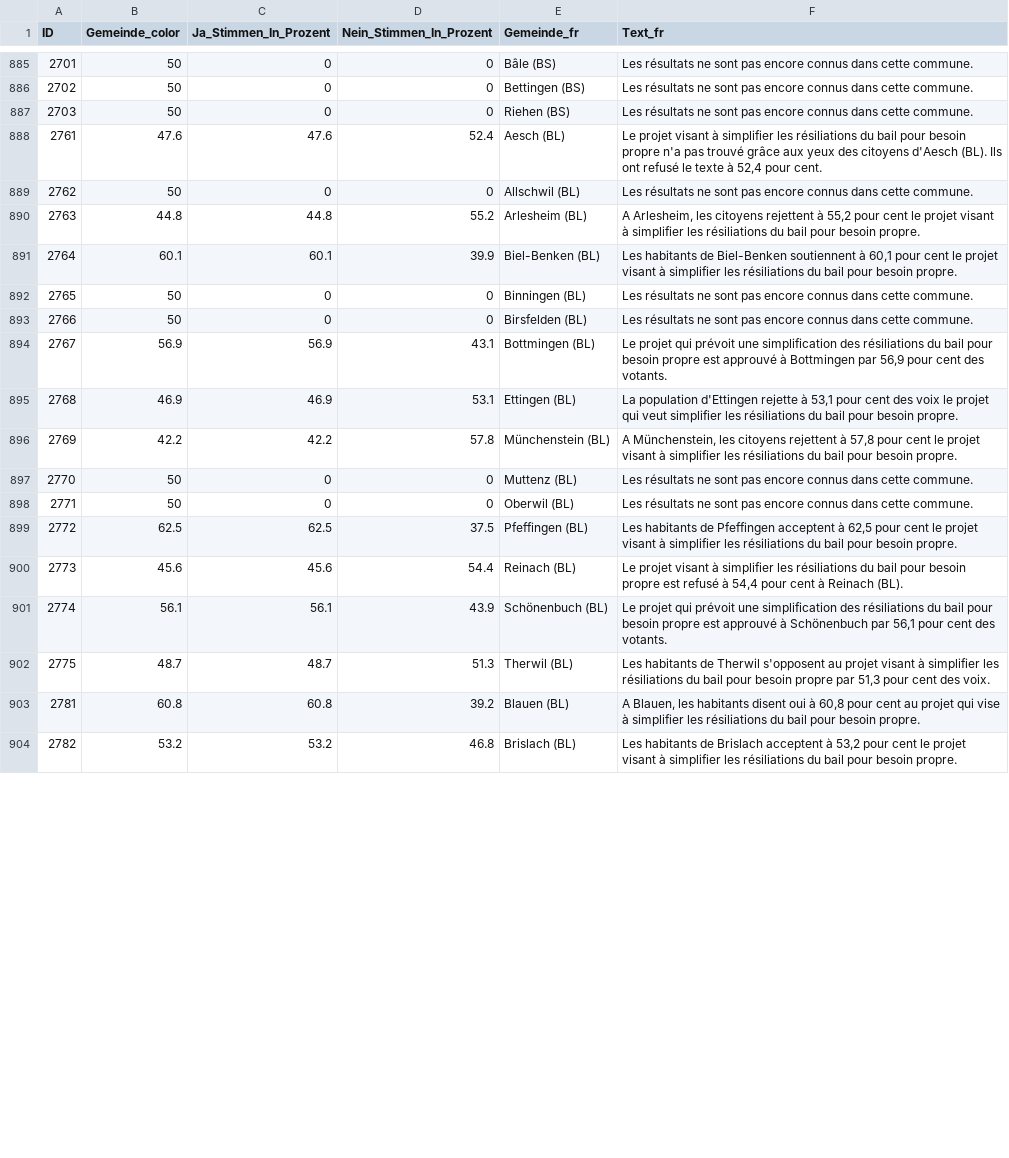
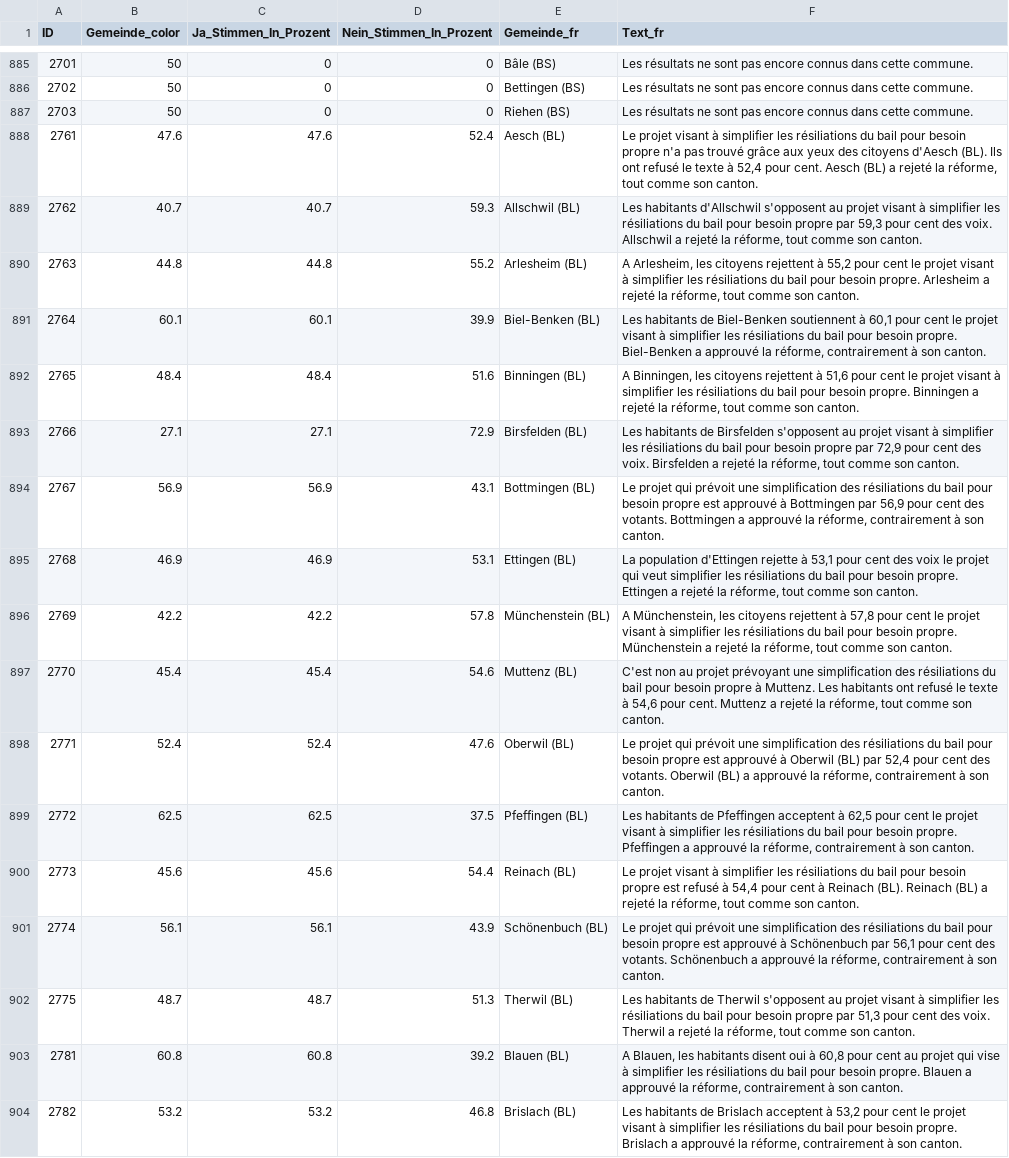
Before and after one commit to awp-finanznachrichten/lena_november2024, a CSV file: Output_Switzerland/CH_Mietrecht_Kuendigung_dw_fr.csv, drawn as a sheet; only a part is shown, gaps mark what is left out; the diff covers the shown part only; the diff names each change by its address in the sheet, - before the commit and + after, or states it on an @@ line.

```diff
--- a/Output_Switzerland/CH_Mietrecht_Kuendigung_dw_fr.csv
+++ b/Output_Switzerland/CH_Mietrecht_Kuendigung_dw_fr.csv
-F888 (Text_fr): …pour cent.
+F888 (Text_fr): …pour cent. Aesch (BL) a rejeté la réforme, tout comme son canton.
-B889 (Gemeinde_color): 50
+B889 (Gemeinde_color): 40.7
-C889 (Ja_Stimmen_In_Prozent): 0
+C889 (Ja_Stimmen_In_Prozent): 40.7
-D889 (Nein_Stimmen_In_Prozent): 0
+D889 (Nein_Stimmen_In_Prozent): 59.3
-F889 (Text_fr): Les résultats ne sont pas encore connus dans cette commune.
+F889 (Text_fr): Les habitants d'Allschwil s'opposent au projet visant à simplifier les résiliations du bail pour besoin propre par 59,3 pour cent des voix. Allschwil a rejeté la réforme, tout comme son canton.
-F890 (Text_fr): …besoin propre.
+F890 (Text_fr): …besoin propre. Arlesheim a rejeté la réforme, tout comme son canton.
-F891 (Text_fr): …besoin propre.
+F891 (Text_fr): …besoin propre. Biel-Benken a approuvé la réforme, contrairement à son canton.
-B892 (Gemeinde_color): 50
+B892 (Gemeinde_color): 48.4
-C892 (Ja_Stimmen_In_Prozent): 0
+C892 (Ja_Stimmen_In_Prozent): 48.4
-D892 (Nein_Stimmen_In_Prozent): 0
+D892 (Nein_Stimmen_In_Prozent): 51.6
-F892 (Text_fr): Les résultats ne sont pas encore connus dans cette commune.
+F892 (Text_fr): A Binningen, les citoyens rejettent à 51,6 pour cent le projet visant à simplifier les résiliations du bail pour besoin propre. Binningen a rejeté la réforme, tout comme son canton.
-B893 (Gemeinde_color): 50
+B893 (Gemeinde_color): 27.1
-C893 (Ja_Stimmen_In_Prozent): 0
+C893 (Ja_Stimmen_In_Prozent): 27.1
-D893 (Nein_Stimmen_In_Prozent): 0
+D893 (Nein_Stimmen_In_Prozent): 72.9
-F893 (Text_fr): Les résultats ne sont pas encore connus dans cette commune.
+F893 (Text_fr): Les habitants de Birsfelden s'opposent au projet visant à simplifier les résiliations du bail pour besoin propre par 72,9 pour cent des voix. Birsfelden a rejeté la réforme, tout comme son canton.
-F894 (Text_fr): …des votants.
+F894 (Text_fr): …des votants. Bottmingen a approuvé la réforme, contrairement à son canton.
-F895 (Text_fr): …besoin propre.
+F895 (Text_fr): …besoin propre. Ettingen a rejeté la réforme, tout comme son canton.
-F896 (Text_fr): …besoin propre.
+F896 (Text_fr): …besoin propre. Münchenstein a rejeté la réforme, tout comme son canton.
-B897 (Gemeinde_color): 50
+B897 (Gemeinde_color): 45.4
-C897 (Ja_Stimmen_In_Prozent): 0
+C897 (Ja_Stimmen_In_Prozent): 45.4
-D897 (Nein_Stimmen_In_Prozent): 0
+D897 (Nein_Stimmen_In_Prozent): 54.6
-F897 (Text_fr): Les résultats ne sont pas encore connus dans cette commune.
+F897 (Text_fr): C'est non au projet prévoyant une simplification des résiliations du bail pour besoin propre à Muttenz. Les habitants ont refusé le texte à 54,6 pour cent. Muttenz a rejeté la réforme, tout comme son canton.
-B898 (Gemeinde_color): 50
+B898 (Gemeinde_color): 52.4
-C898 (Ja_Stimmen_In_Prozent): 0
+C898 (Ja_Stimmen_In_Prozent): 52.4
-D898 (Nein_Stimmen_In_Prozent): 0
+D898 (Nein_Stimmen_In_Prozent): 47.6
-F898 (Text_fr): Les résultats ne sont pas encore connus dans cette commune.
+F898 (Text_fr): Le projet qui prévoit une simplification des résiliations du bail pour besoin propre est approuvé à Oberwil (BL) par 52,4 pour cent des votants. Oberwil (BL) a approuvé la réforme, contrairement à son canton.
-F899 (Text_fr): …besoin propre.
+F899 (Text_fr): …besoin propre. Pfeffingen a approuvé la réforme, contrairement à son canton.
-F900 (Text_fr): …Reinach (BL).
+F900 (Text_fr): …Reinach (BL). Reinach (BL) a rejeté la réforme, tout comme son canton.
-F901 (Text_fr): …des votants.
+F901 (Text_fr): …des votants. Schönenbuch a approuvé la réforme, contrairement à son canton.
-F902 (Text_fr): …des voix.
+F902 (Text_fr): …des voix. Therwil a rejeté la réforme, tout comme son canton.
-F903 (Text_fr): …besoin propre.
+F903 (Text_fr): …besoin propre. Blauen a approuvé la réforme, contrairement à son canton.
-F904 (Text_fr): …besoin propre.
+F904 (Text_fr): …besoin propre. Brislach a approuvé la réforme, contrairement à son canton.
```
Also changed, not shown: 75 edited cells elsewhere in this file, Output_Switzerland/CH_Gesundheitsleistungen_all_data.csv, Output_Switzerland/CH_Gesundheitsleistungen_dw_fr.csv, 26 other files.
